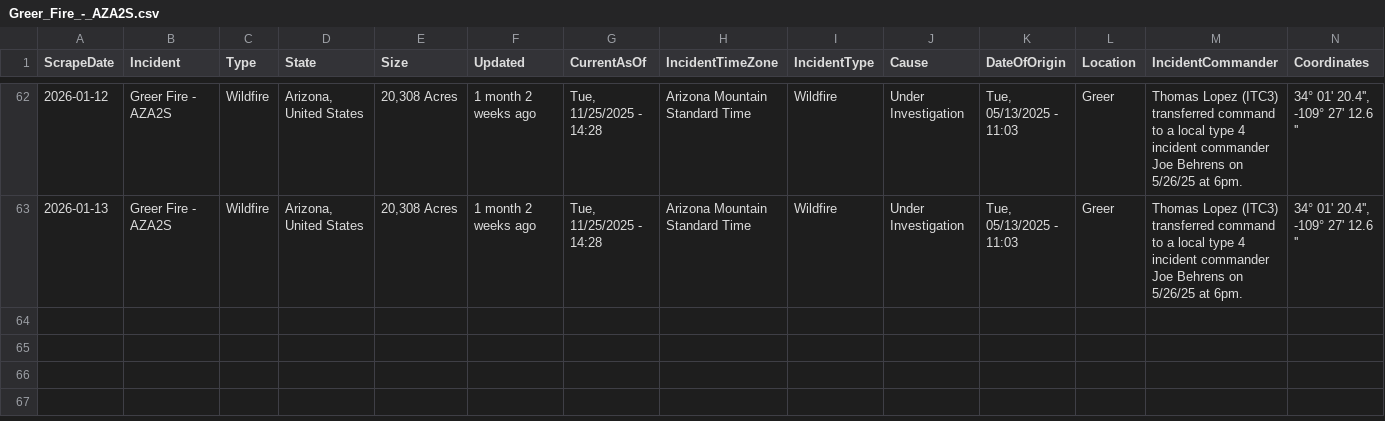
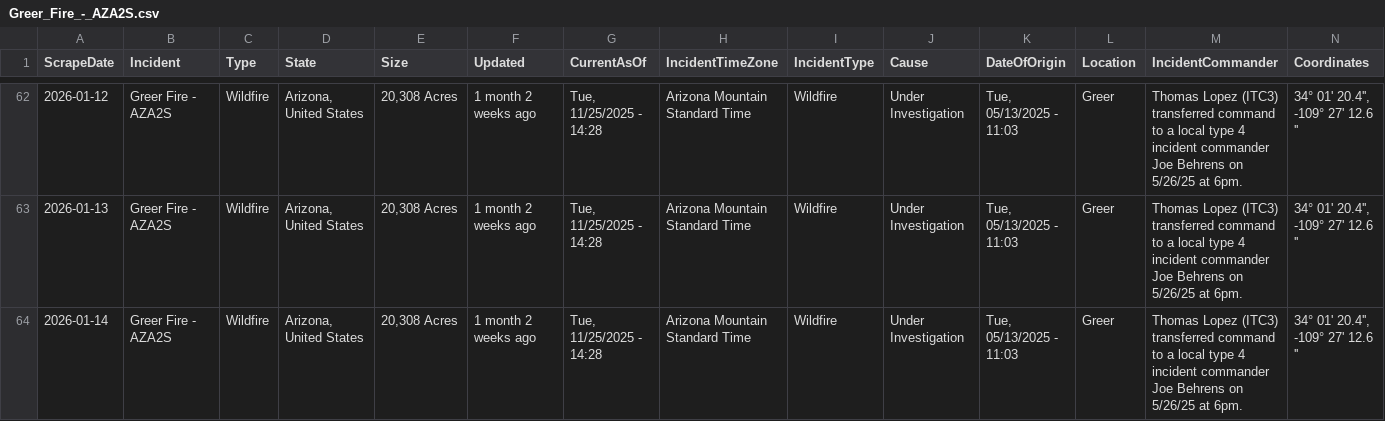
Before and after one commit to mandarc64/inciweb-wildfire-data, a CSV file: inciweb_data/Greer_Fire_-_AZA2S.csv, drawn as a sheet; only a part is shown, gaps mark what is left out; rows hold the shown columns only; the diff names each change by its address in the sheet, - before the commit and + after, or states it on an @@ line.

```diff
--- a/inciweb_data/Greer_Fire_-_AZA2S.csv
+++ b/inciweb_data/Greer_Fire_-_AZA2S.csv
+row 64: 2026-01-14 | Greer Fire - AZA2S | Wildfire | Arizona, United States | 20,308 Acres | 1 month 2 weeks ago | Tue, 11/25/2025 - 14:28 | Arizona Mountain Standard Time | Wildfire | Under Investigation | Tue, 05/13/2025 - 11:03 | Greer | Thomas Lopez (ITC3) transferred command to a local type 4 incident commander Joe Behrens on 5/26/25 at 6pm. | 34° 01' 20.4'', -109° 27' 12.6 ''
```
Also changed, not shown: inciweb_data/Katy_Creek_-_WACOF.csv, inciweb_data/La_Plata_-_COPSF.csv, 12 other files.
